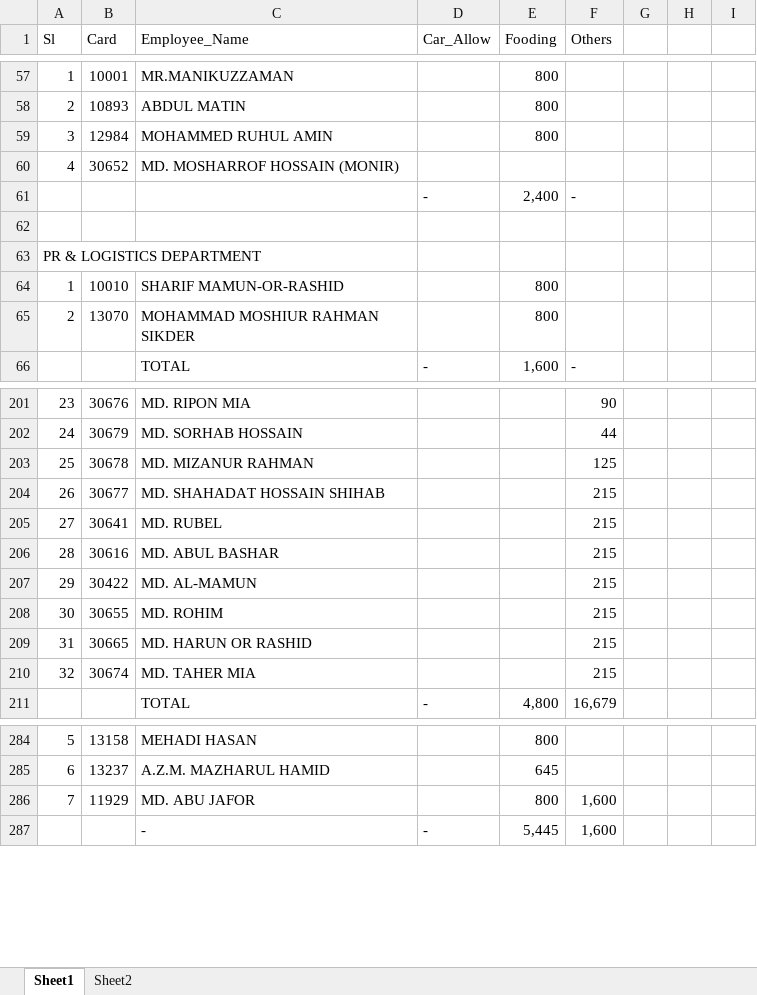
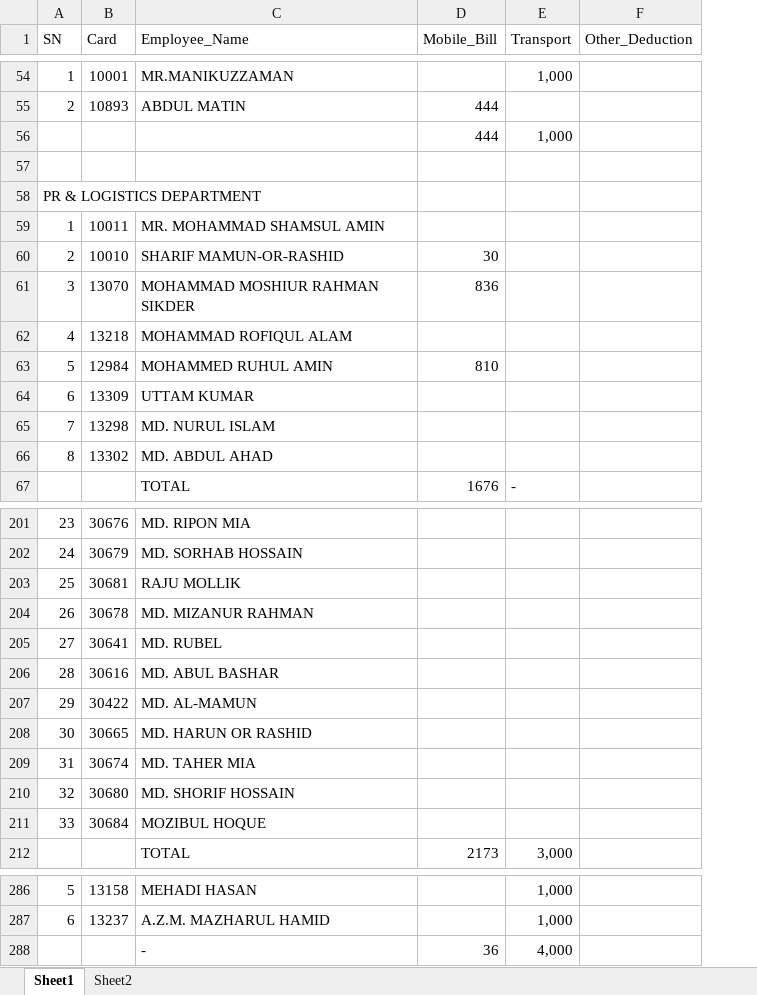
Before and after one commit to mdnasim1552/PTLRealEstateERP, an Excel workbook: RealERPWEB/ExcelFile/Sheet1.xlsx, sheet Sheet1, drawn as a sheet; only a part is shown, gaps mark what is left out; values as stored, in another font and other column widths than the file's, no cell formats; charts and pictures not drawn; removed rows and columns are numbered as before the commit, all else as after; the diff covers the shown part only; the diff names each change by its address in the sheet, - before the commit and + after, or states it on an @@ line.

```diff
--- a/RealERPWEB/ExcelFile/Sheet1.xlsx (sheet Sheet1)
+++ b/RealERPWEB/ExcelFile/Sheet1.xlsx (sheet Sheet1)
-column D (Car_Allow), rows 61-66: - |  |  |  |  | -; row 211: -; row 287: -
-column E (Fooding), rows 57-58: 800 | 800; rows 61-66: 2,400 |  |  | 800 | 800 | 1,600; row 211: 4,800; rows 284-285: 800 | 645; row 287: 5,445
-column F (Others), rows 61-66: - |  |  |  |  | -; rows 201-203: 90 | 44 | 125; rows 205-207: all 215; rows 209-211: 215 | 215 | 16,679; row 287: 1,600
-column G, empty
-column H, empty
-column I, empty
+column D (Mobile_Bill), rows 55-56: 444 | 444; rows 60-61: 30 | 836; row 67: 1676; row 212: 2173; row 288: 36
+column E (Transport), rows 54-56: 1,000 |  | 1,000; row 67: -; row 212: 3,000; rows 286-288: 1,000 | 1,000 | 4,000
+column F (Other_Deduction), empty
-A1: Sl
+A1: SN
-row 59: 3 | 12984 | MOHAMMED RUHUL AMIN |  | 800
-row 60: 4 | 30652 | MD. MOSHARROF HOSSAIN (MONIR)
@@ row 2 moved to row 59: 1 @@
-A60 (SN): 1
+A60 (SN): 2
-A61 (SN): 2
+A61 (SN): 3
@@ row 5 moved to row 62: 4 @@
+row 63: 5 | 12984 | MOHAMMED RUHUL AMIN | 810
+row 64: 6 | 13309 | UTTAM KUMAR
+row 65: 7 | 13298 | MD. NURUL ISLAM
+row 66: 8 | 13302 | MD. ABDUL AHAD
+row 203: 25 | 30681 | RAJU MOLLIK
-A204 (SN): 25
+A204 (SN): 26
-row 204: 26 | 30677 | MD. SHAHADAT HOSSAIN SHIHAB |  |  | 215
-row 208: 30 | 30655 | MD. ROHIM |  |  | 215
-A208 (SN): 31
+A208 (SN): 30
-A209 (SN): 32
+A209 (SN): 31
+row 210: 32 | 30680 | MD. SHORIF HOSSAIN
+row 211: 33 | 30684 | MOZIBUL HOQUE
-row 286: 7 | 11929 | MD. ABU JAFOR |  | 800 | 1,600
```
Also changed, not shown: 18 added rows, 15 removed rows, 1 moved row and 57 edited cells elsewhere in this sheet, sheet Sheet2, cell formats, formulas that keep their value, charts or pictures, 12 other files.
